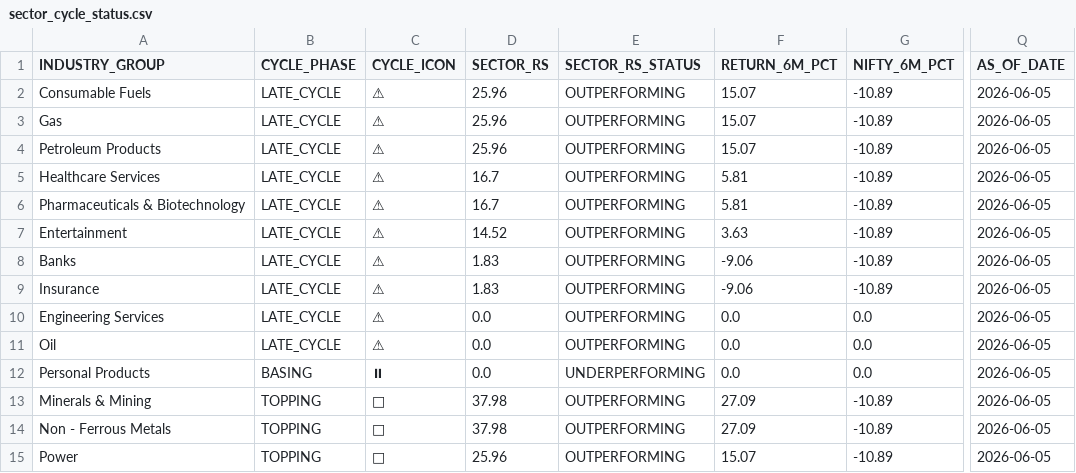
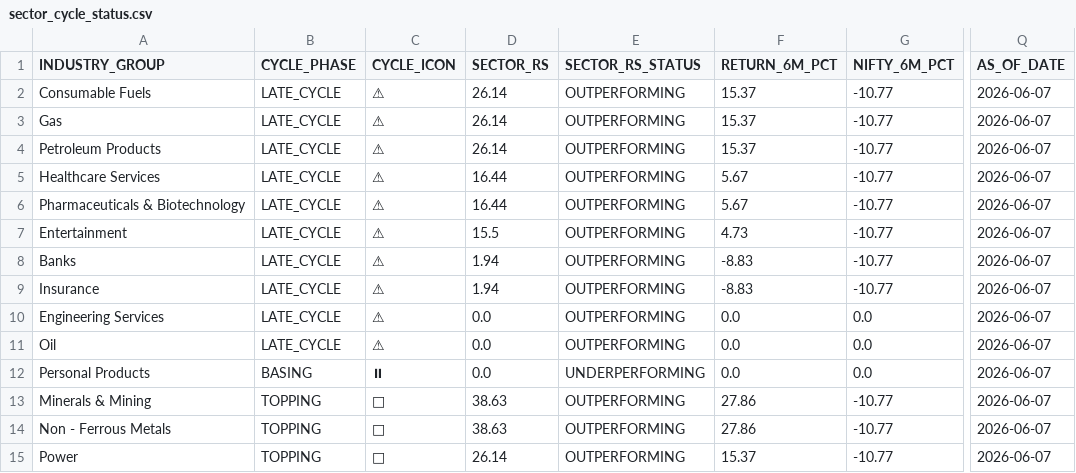
Before and after one commit to rajkshroff/multibagger-alerts, a CSV file: sector_cycle_status.csv, drawn as a sheet; only a part is shown, gaps mark what is left out; the diff covers the shown part only; the diff names each change by its address in the sheet, - before the commit and + after, or states it on an @@ line.

```diff
--- a/sector_cycle_status.csv
+++ b/sector_cycle_status.csv
-D2:D4 (SECTOR_RS): 25.96
+D2:D4 (SECTOR_RS): 26.14
-F2:F4 (RETURN_6M_PCT): 15.07
+F2:F4 (RETURN_6M_PCT): 15.37
-G2:G9 (NIFTY_6M_PCT): -10.89
+G2:G9 (NIFTY_6M_PCT): -10.77
-Q2:Q15 (AS_OF_DATE): 2026-06-05
+Q2:Q15 (AS_OF_DATE): 2026-06-07
-D5:D6 (SECTOR_RS): 16.7
+D5:D6 (SECTOR_RS): 16.44
-F5:F6 (RETURN_6M_PCT): 5.81
+F5:F6 (RETURN_6M_PCT): 5.67
-D7 (SECTOR_RS): 14.52
+D7 (SECTOR_RS): 15.5
-F7 (RETURN_6M_PCT): 3.63
+F7 (RETURN_6M_PCT): 4.73
-D8:D9 (SECTOR_RS): 1.83
+D8:D9 (SECTOR_RS): 1.94
-F8:F9 (RETURN_6M_PCT): -9.06
+F8:F9 (RETURN_6M_PCT): -8.83
-D13:D14 (SECTOR_RS): 37.98
+D13:D14 (SECTOR_RS): 38.63
-F13:F14 (RETURN_6M_PCT): 27.09
+F13:F14 (RETURN_6M_PCT): 27.86
-G13:G15 (NIFTY_6M_PCT): -10.89
+G13:G15 (NIFTY_6M_PCT): -10.77
-D15 (SECTOR_RS): 25.96
+D15 (SECTOR_RS): 26.14
-F15 (RETURN_6M_PCT): 15.07
+F15 (RETURN_6M_PCT): 15.37
```
Also changed, not shown: 136 edited cells elsewhere in this file, bear_alpha_scores.csv, composite_scores.csv, 8 other files.
